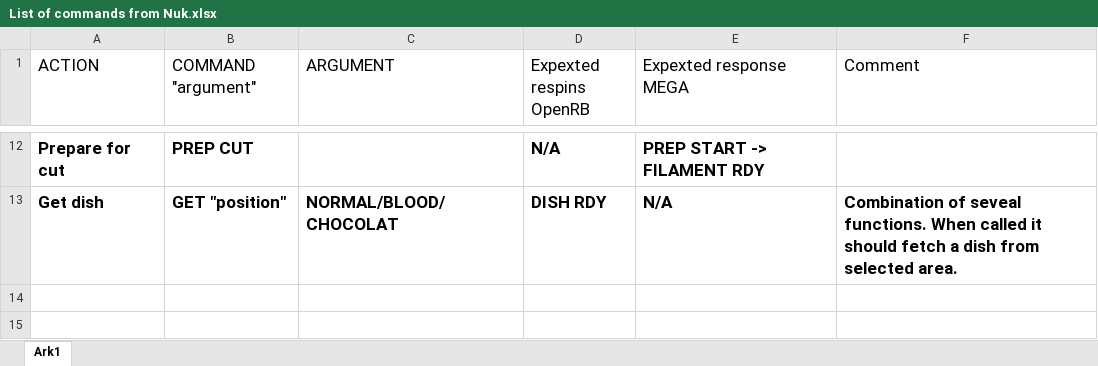
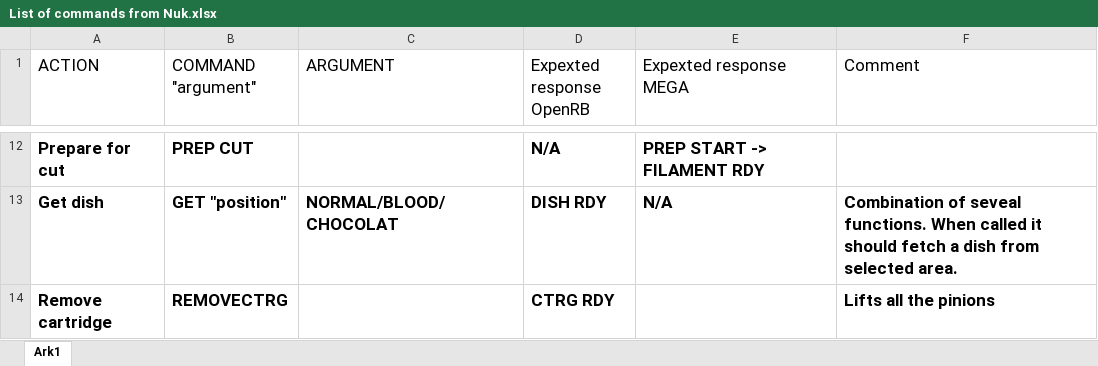
Before and after one commit to JorgeGarcie/ME310, an Excel workbook: Nuk/List of commands from Nuk.xlsx, sheet Ark1, drawn as a sheet; only a part is shown, gaps mark what is left out; values as stored, in another font and other column widths than the file's, no borders; table styles not drawn; the diff names each change by its address in the sheet, - before the commit and + after, or states it on an @@ line.

```diff
--- a/Nuk/List of commands from Nuk.xlsx (sheet Ark1)
+++ b/Nuk/List of commands from Nuk.xlsx (sheet Ark1)
-D1: Expexted respins OpenRB
+D1: Expexted response OpenRB
+row 14: Remove cartridge | REMOVECTRG |  | CTRG RDY |  | Lifts all the pinions
```
Also changed, not shown: 4 other files.
